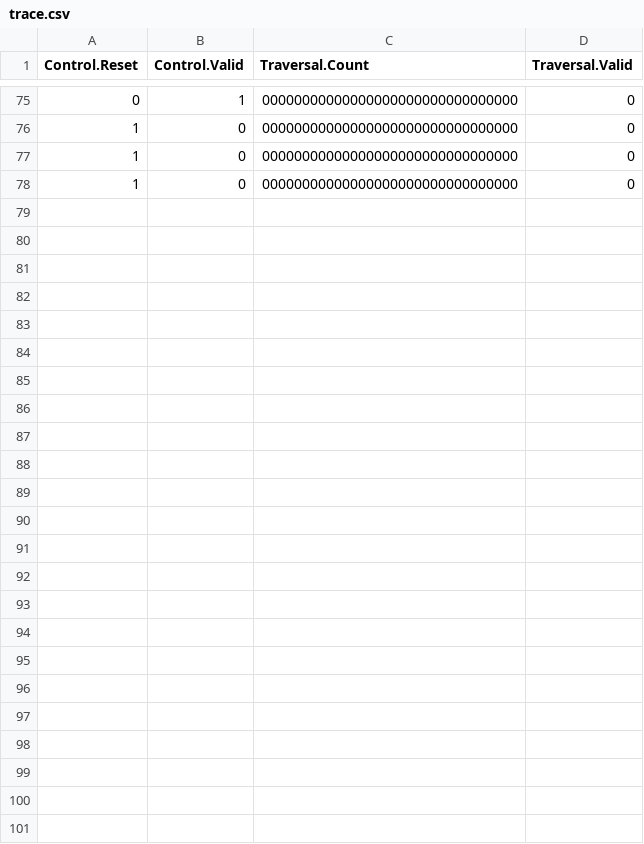
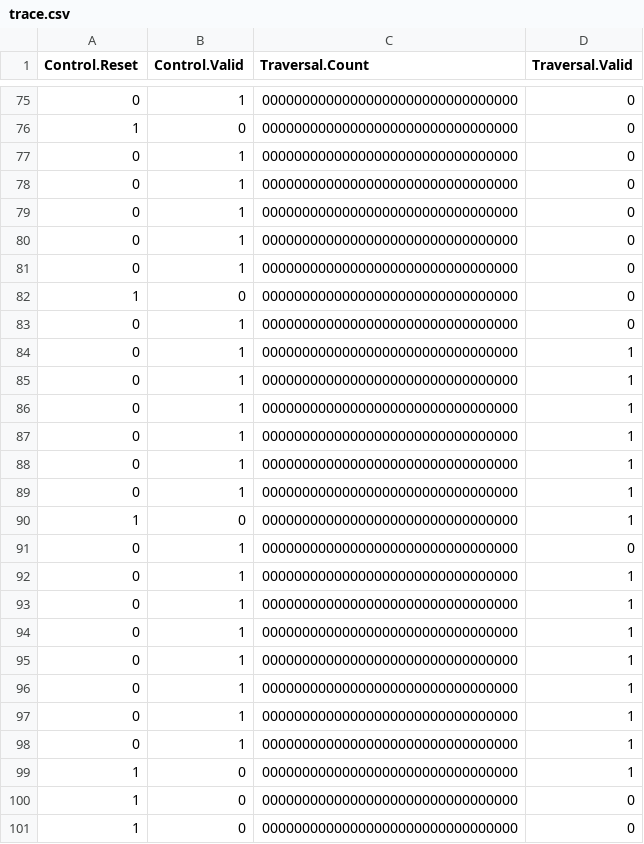
Before and after one commit to nanathostrup/RegExFPGA, a CSV file: Project/output/trace.csv, drawn as a sheet; only a part is shown, gaps mark what is left out.

Commit message:
traversal with SME

```diff
--- a/Project/output/trace.csv
+++ b/Project/output/trace.csv
@@ -76,2 +76,25 @@ Control.Reset,Control.Valid,Traversal.Count,Traversal.Valid
 1,0,00000000000000000000000000000000,0
+0,1,00000000000000000000000000000000,0
+0,1,00000000000000000000000000000000,0
+0,1,00000000000000000000000000000000,0
+0,1,00000000000000000000000000000000,0
+0,1,00000000000000000000000000000000,0
+1,0,00000000000000000000000000000000,0
+0,1,00000000000000000000000000000000,0
+0,1,00000000000000000000000000000000,1
+0,1,00000000000000000000000000000000,1
+0,1,00000000000000000000000000000000,1
+0,1,00000000000000000000000000000000,1
+0,1,00000000000000000000000000000000,1
+0,1,00000000000000000000000000000000,1
+1,0,00000000000000000000000000000000,1
+0,1,00000000000000000000000000000000,0
+0,1,00000000000000000000000000000000,1
+0,1,00000000000000000000000000000000,1
+0,1,00000000000000000000000000000000,1
+0,1,00000000000000000000000000000000,1
+0,1,00000000000000000000000000000000,1
+0,1,00000000000000000000000000000000,1
+0,1,00000000000000000000000000000000,1
+1,0,00000000000000000000000000000000,1
 1,0,00000000000000000000000000000000,0
```
Also changed, not shown: 13 other files.
